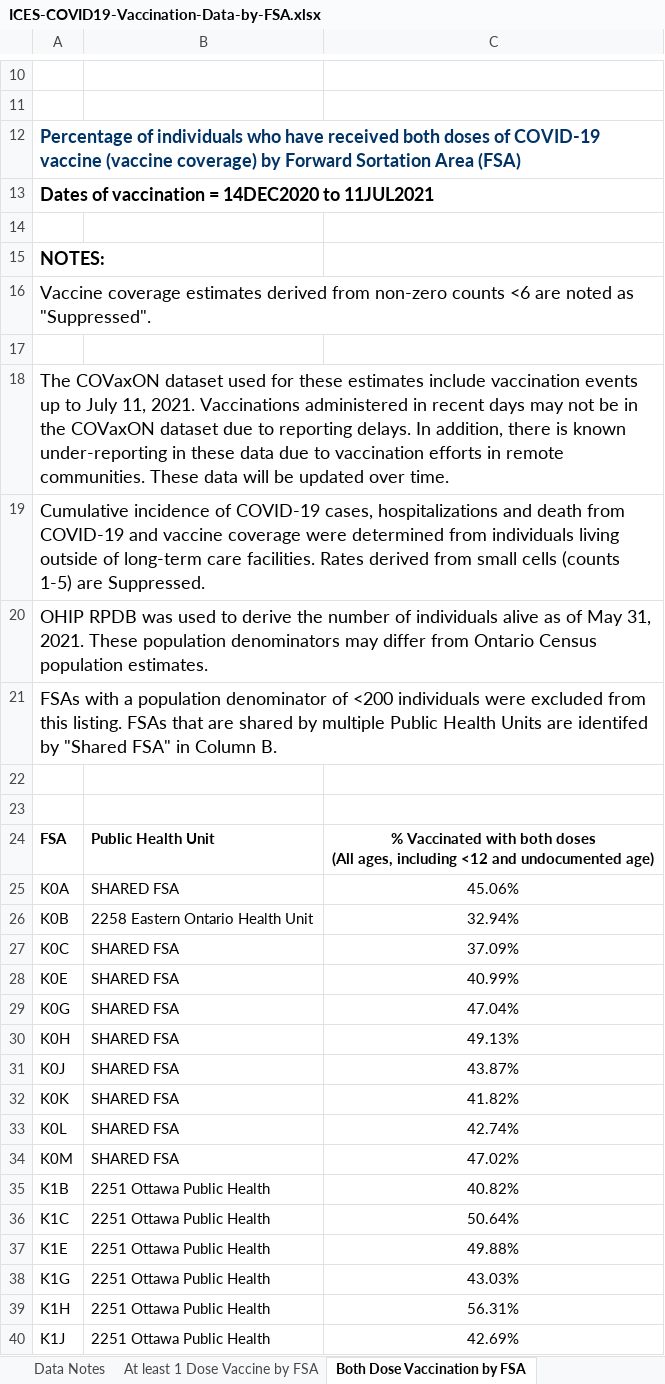
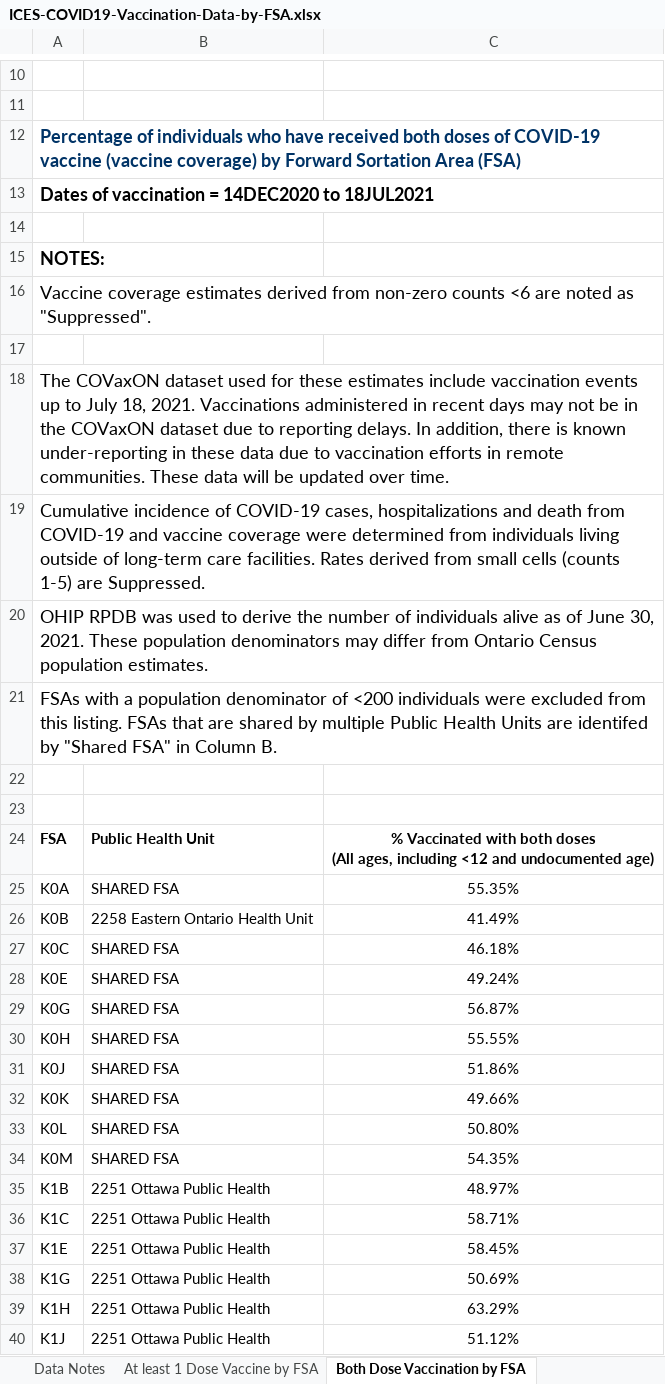
Before and after one commit to laurencehorton/ontario-covid-vaccinations, an Excel workbook: docs/ICES-COVID19-Vaccination-Data-by-FSA.xlsx, sheet Both Dose Vaccination by FSA, drawn as a sheet; only a part is shown, gaps mark what is left out; values as stored, in another font and other column widths than the file's, no borders; charts and pictures not drawn; the diff covers the shown part only; the diff names each change by its address in the sheet, - before the commit and + after, or states it on an @@ line.

```diff
--- a/docs/ICES-COVID19-Vaccination-Data-by-FSA.xlsx (sheet Both Dose Vaccination by FSA)
+++ b/docs/ICES-COVID19-Vaccination-Data-by-FSA.xlsx (sheet Both Dose Vaccination by FSA)
-A13: Dates of vaccination = 14DEC2020 to 11JUL2021
+A13: Dates of vaccination = 14DEC2020 to 18JUL2021
-A18: …to July 11, 2021. Vaccinations…
+A18: …to July 18, 2021. Vaccinations…
-A20: …as of May 31, 2021. These…
+A20: …as of June 30, 2021. These…
-C25: 45.06%
+C25: 55.35%
-C26: 32.94%
+C26: 41.49%
-C27: 37.09%
+C27: 46.18%
-C28: 40.99%
+C28: 49.24%
-C29: 47.04%
+C29: 56.87%
-C30: 49.13%
+C30: 55.55%
-C31: 43.87%
+C31: 51.86%
-C32: 41.82%
+C32: 49.66%
-C33: 42.74%
+C33: 50.80%
-C34: 47.02%
+C34: 54.35%
-C35: 40.82%
+C35: 48.97%
-C36: 50.64%
+C36: 58.71%
-C37: 49.88%
+C37: 58.45%
-C38: 43.03%
+C38: 50.69%
-C39: 56.31%
+C39: 63.29%
-C40: 42.69%
+C40: 51.12%
```
Also changed, not shown: 498 edited cells elsewhere in this sheet, sheet At least 1 Dose Vaccine by FSA, sheet Data Notes, 13 other files.
